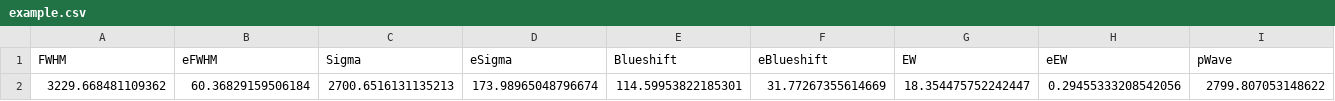
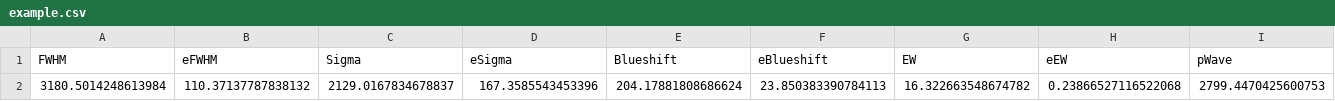
Before and after one commit to samlaihei/PyQSpecFit, a CSV file: Line_Properties/example.csv, drawn as a sheet; only a part is shown; removed rows and columns are numbered as before the commit, all else as after; rows hold the shown columns only; the diff names each change by its address in the sheet, - before the commit and + after, or states it on an @@ line.

Commit message:
Update example

```diff
--- a/Line_Properties/example.csv
+++ b/Line_Properties/example.csv
-row 2: 3229.668481109362 | 60.36829159506184 | 2700.6516131135213 | 173.98965048796674 | 114.59953822185301 | 31.77267355614669 | 18.354475752242447 | 0.29455333208542056 | 2799.807053148622
+row 2: 3180.5014248613984 | 110.37137787838132 | 2129.0167834678837 | 167.3585543453396 | 204.17881808686624 | 23.850383390784113 | 16.322663548674782 | 0.23866527116522068 | 2799.4470425600753
```
Also changed, not shown: Line_Params/example.csv, 3 other files.
